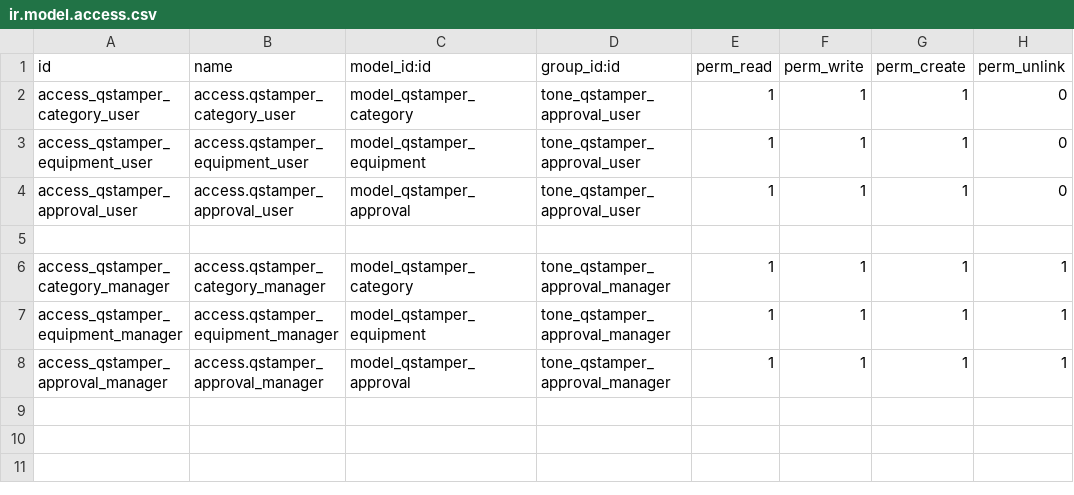
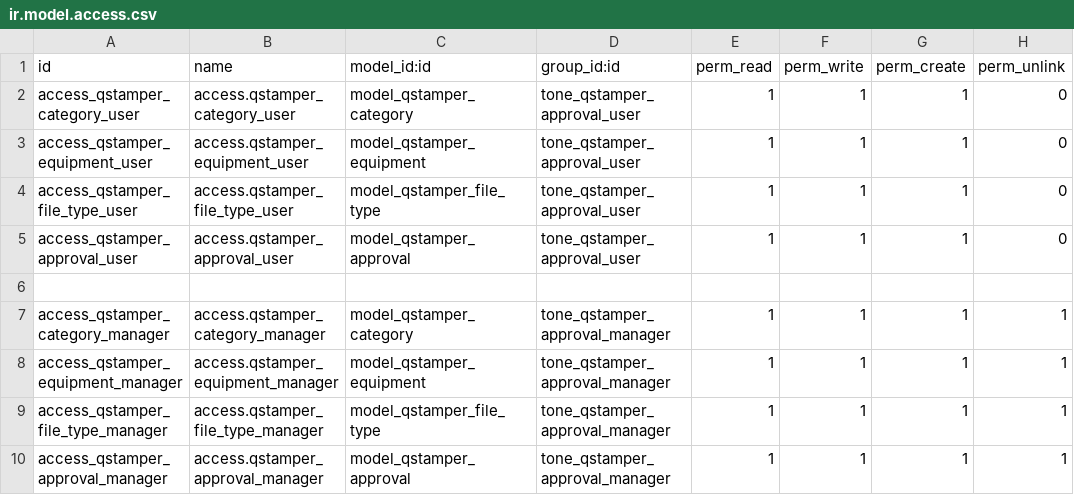
Before and after one commit to duodoo-ai/DuodooTEKr-O1, a CSV file: base_qstamper/security/ir.model.access.csv, drawn as a sheet.

```diff
--- a/base_qstamper/security/ir.model.access.csv
+++ b/base_qstamper/security/ir.model.access.csv
@@ -3,2 +3,3 @@ access_qstamper_category_user,access.qstamper_category_user,model_qstamper_categ
 access_qstamper_equipment_user,access.qstamper_equipment_user,model_qstamper_equipment,tone_qstamper_approval_user,1,1,1,0
+access_qstamper_file_type_user,access.qstamper_file_type_user,model_qstamper_file_type,tone_qstamper_approval_user,1,1,1,0
 access_qstamper_approval_user,access.qstamper_approval_user,model_qstamper_approval,tone_qstamper_approval_user,1,1,1,0
@@ -7,2 +8,3 @@ access_qstamper_category_manager,access.qstamper_category_manager,model_qstamper
 access_qstamper_equipment_manager,access.qstamper_equipment_manager,model_qstamper_equipment,tone_qstamper_approval_manager,1,1,1,1
+access_qstamper_file_type_manager,access.qstamper_file_type_manager,model_qstamper_file_type,tone_qstamper_approval_manager,1,1,1,1
 access_qstamper_approval_manager,access.qstamper_approval_manager,model_qstamper_approval,tone_qstamper_approval_manager,1,1,1,1
```
Also changed, not shown: 4 other files.
